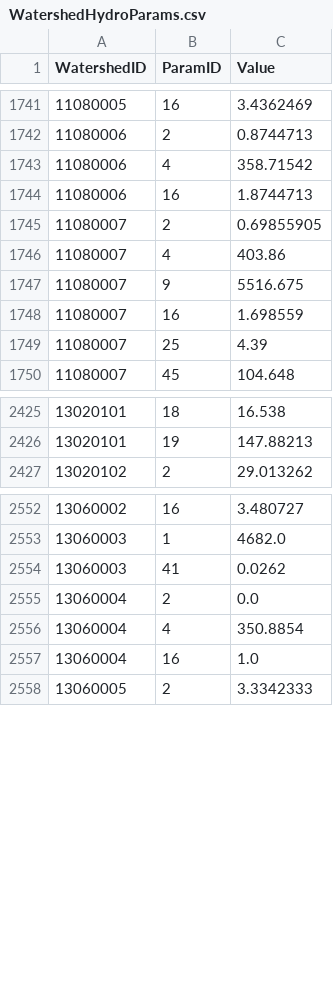
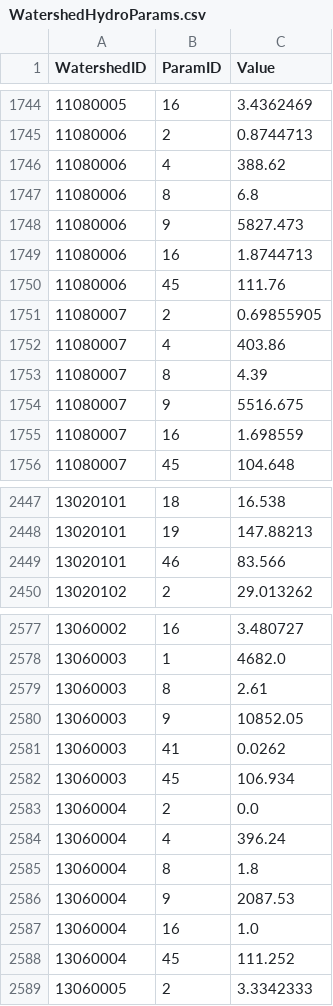
Before and after one commit to Riverscapes/riverscapes-tools, a CSV file: packages/hydro/database/data/intersect/WatershedHydroParams.csv, drawn as a sheet; only a part is shown, gaps mark what is left out; the diff covers the shown part only.

Commit message:
Update for NM Hydro equations

```diff
--- a/packages/hydro/database/data/intersect/WatershedHydroParams.csv
+++ b/packages/hydro/database/data/intersect/WatershedHydroParams.csv
@@ -1742,9 +1745,12 @@ WatershedID,ParamID,Value
 11080006,2,0.8744713
-11080006,4,358.71542
+11080006,4,388.62
+11080006,8,6.8
+11080006,9,5827.473
 11080006,16,1.8744713
+11080006,45,111.76
 11080007,2,0.69855905
 11080007,4,403.86
+11080007,8,4.39
 11080007,9,5516.675
 11080007,16,1.698559
-11080007,25,4.39
 11080007,45,104.648
@@ -2426,2 +2448,3 @@ WatershedID,ParamID,Value
 13020101,19,147.88213
+13020101,46,83.566
 13020102,2,29.013262
@@ -2553,6 +2578,12 @@ WatershedID,ParamID,Value
 13060003,1,4682.0
+13060003,8,2.61
+13060003,9,10852.05
 13060003,41,0.0262
+13060003,45,106.934
 13060004,2,0.0
-13060004,4,350.8854
+13060004,4,396.24
+13060004,8,1.8
+13060004,9,2087.53
 13060004,16,1.0
+13060004,45,111.252
 13060005,2,3.3342333
```
Also changed, not shown: 41 added rows and 5 edited cells elsewhere in this file, packages/hydro/database/data/HydroParams.csv, packages/hydro/database/data/Watersheds.csv.
